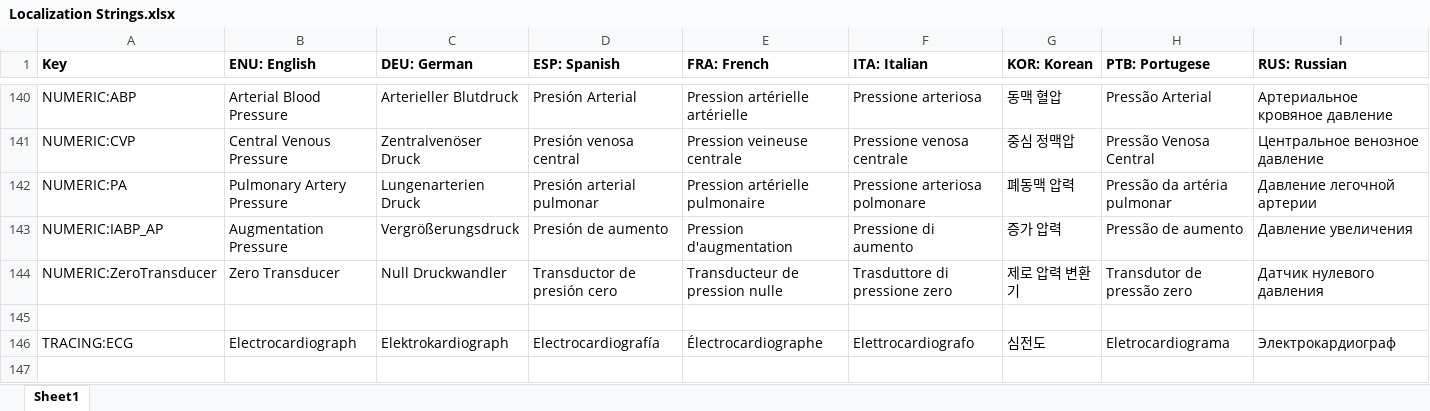
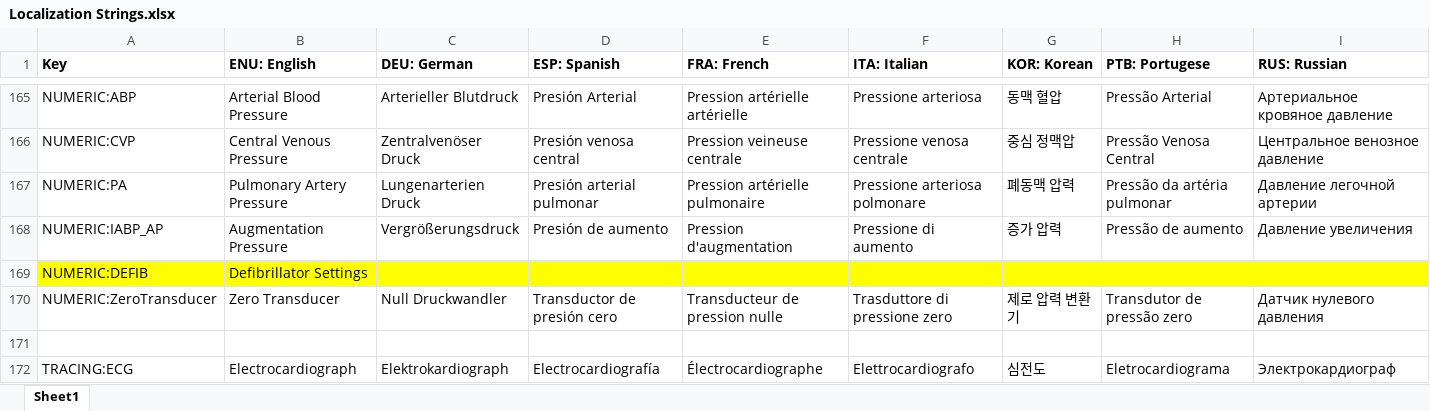
Before and after one commit to tanjera/infirmary-integrated, an Excel workbook: II_Core/Localization Strings.xlsx, sheet Sheet1, drawn as a sheet; only a part is shown, gaps mark what is left out; the shorter side is filled out with more unchanged rows; values as stored, in another font and other column widths than the file's, no borders; rows hold the shown columns only; the diff covers the shown part only; the diff names each change by its address in the sheet, - before the commit and + after, or states it on an @@ line.

Commit message:
- V 0.91.07; Defibrillator layout and functionality, IABP variable refactoring and logic tweaking 	- DeviceIABP 		- Variables refactored (device settings stored in DeviceIABP, patient results stored in App.Patient) 			- Tracings updated/modified based on activity from DeviceIABP 		- Trigger logic tweaked for realism with different cardiac rhythms (only ECG trigger works for PEA, etc.) 	- DeviceDefib 		- Layout for numerics, tracings, and buttons completed 		- Implemented functionality for all toggling buttons (mode changes and energy selections) 			- Placeholder ExceptionNotImplemented for remaining buttons 		- Implemented defibrillator numeric for device status (mode, energy selected)

```diff
--- a/II_Core/Localization Strings.xlsx (sheet Sheet1)
+++ b/II_Core/Localization Strings.xlsx (sheet Sheet1)
+row 169: NUMERIC:DEFIB | Defibrillator Settings
```
Also changed, not shown: 25 added rows elsewhere in this sheet, 10 other files.
